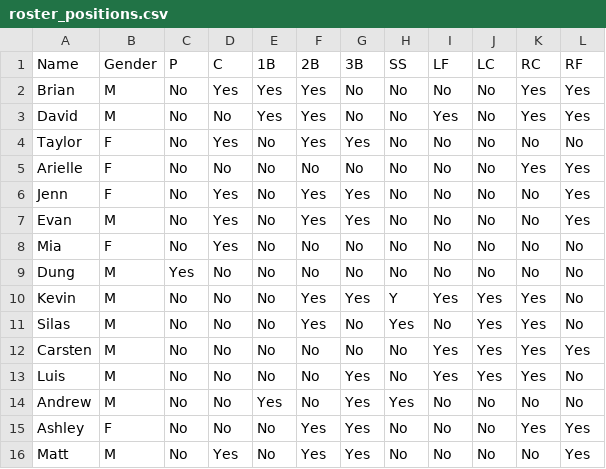
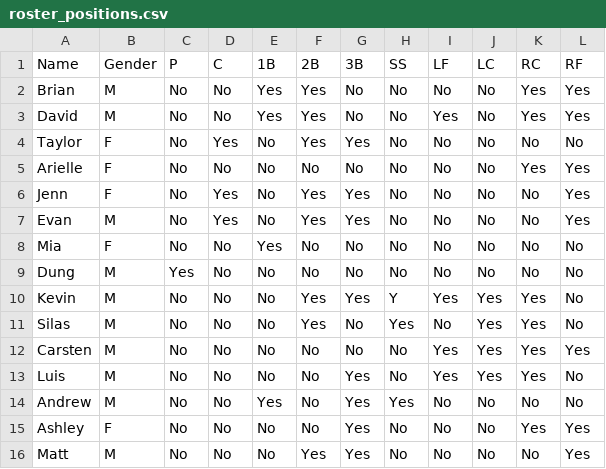
Before and after one commit to davidluizrusso/softball-fielding, a CSV file: roster_positions.csv, drawn as a sheet.

Commit message:
Update default position preferences

```diff
--- a/roster_positions.csv
+++ b/roster_positions.csv
@@ -1,3 +1,3 @@
 Name,Gender,P,C,1B,2B,3B,SS,LF,LC,RC,RF
-Brian,M,No,Yes,Yes,Yes,No,No,No,No,Yes,Yes
+Brian,M,No,No,Yes,Yes,No,No,No,No,Yes,Yes
 David,M,No,No,Yes,Yes,No,No,Yes,No,Yes,Yes
@@ -7,3 +7,3 @@ Jenn,F,No,Yes,No,Yes,Yes,No,No,No,No,Yes
 Evan,M,No,Yes,No,Yes,Yes,No,No,No,No,Yes
-Mia,F,No,Yes,No,No,No,No,No,No,No,No
+Mia,F,No,No,Yes,No,No,No,No,No,No,No
 Dung,M,Yes,No,No,No,No,No,No,No,No,No
@@ -14,3 +14,3 @@ Luis,M,No,No,No,No,Yes,No,Yes,Yes,Yes,No
 Andrew,M,No,No,Yes,No,Yes,Yes,No,No,No,No
-Ashley,F,No,No,No,Yes,Yes,No,No,No,Yes,Yes
-Matt,M,No,Yes,No,Yes,Yes,No,No,No,No,Yes
+Ashley,F,No,No,No,No,Yes,No,No,No,Yes,Yes
+Matt,M,No,No,No,Yes,Yes,No,No,No,No,Yes
```
